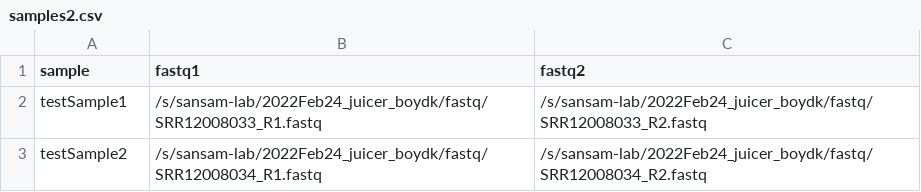
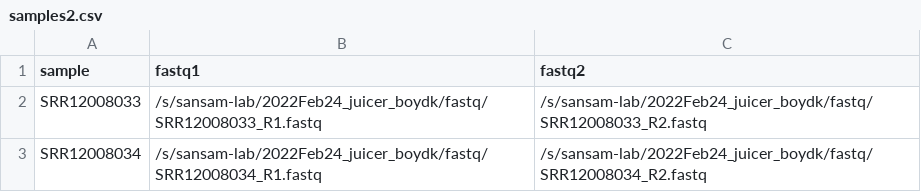
Before and after one commit to SansamLab-Pipelines-Genomics/HiC-SnakeMake, a CSV file: config/samples2.csv, drawn as a sheet.

```diff
--- a/config/samples2.csv
+++ b/config/samples2.csv
@@ -1,3 +1,3 @@
 sample,fastq1,fastq2
-testSample1,/s/sansam-lab/2022Feb24_juicer_boydk/fastq/SRR12008033_R1.fastq,/s/sansam-lab/2022Feb24_juicer_boydk/fastq/SRR12008033_R2.fastq
-testSample2,/s/sansam-lab/2022Feb24_juicer_boydk/fastq/SRR12008034_R1.fastq,/s/sansam-lab/2022Feb24_juicer_boydk/fastq/SRR12008034_R2.fastq
+SRR12008033,/s/sansam-lab/2022Feb24_juicer_boydk/fastq/SRR12008033_R1.fastq,/s/sansam-lab/2022Feb24_juicer_boydk/fastq/SRR12008033_R2.fastq
+SRR12008034,/s/sansam-lab/2022Feb24_juicer_boydk/fastq/SRR12008034_R1.fastq,/s/sansam-lab/2022Feb24_juicer_boydk/fastq/SRR12008034_R2.fastq
```
Also changed, not shown: config/samples.csv, 2 other files.
